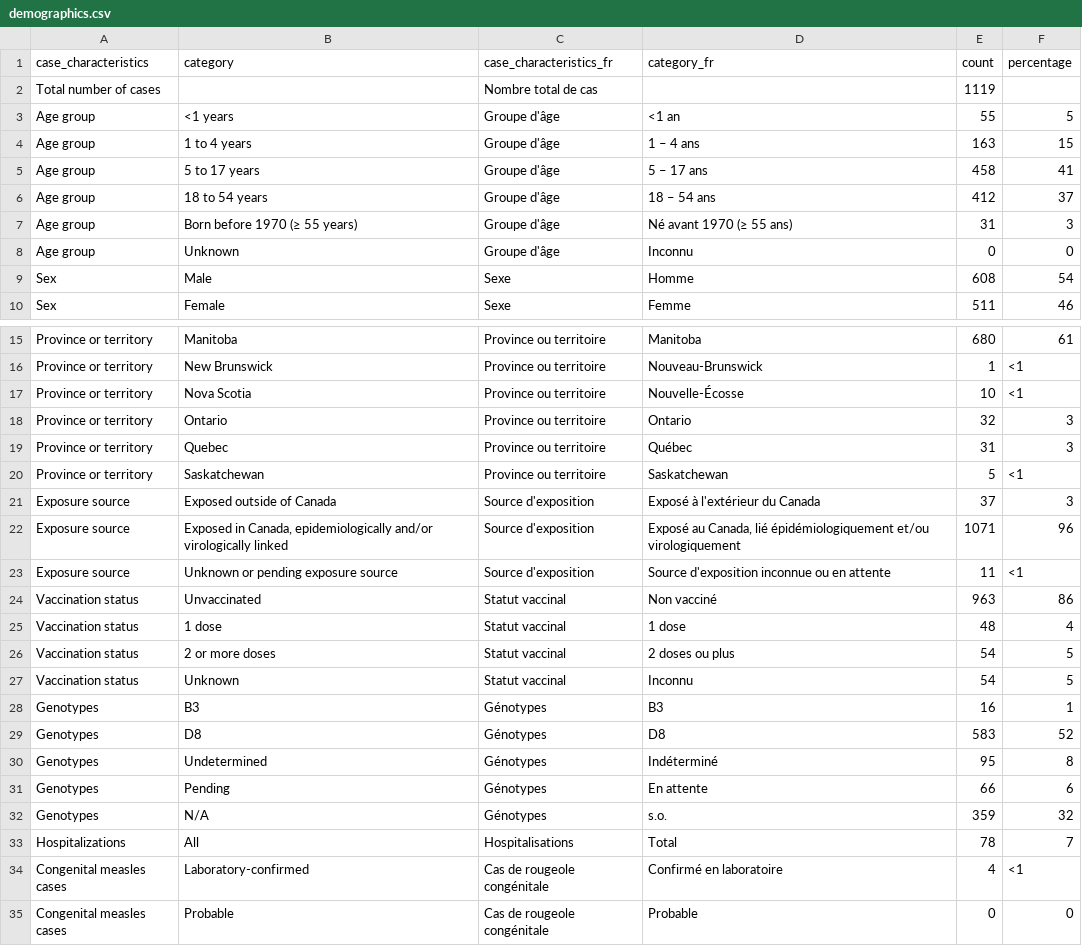
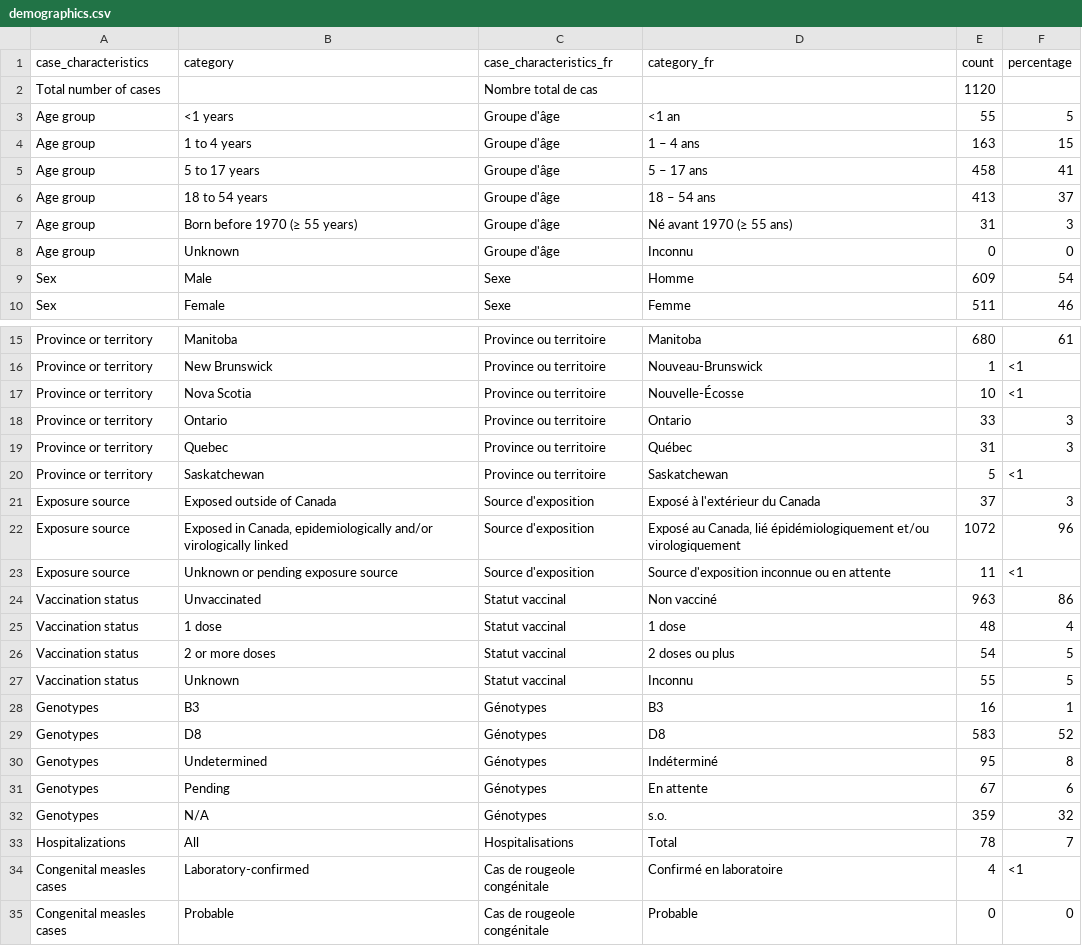
Before and after one commit to irtusak/measles-mecs, a CSV file: data/raw/demographics.csv, drawn as a sheet; only a part is shown, gaps mark what is left out.

```diff
--- a/data/raw/demographics.csv
+++ b/data/raw/demographics.csv
@@ -1,3 +1,3 @@
 case_characteristics,category,case_characteristics_fr,category_fr,count,percentage
-Total number of cases,,Nombre total de cas,,1119,
+Total number of cases,,Nombre total de cas,,1120,
 Age group,<1 years,Groupe d'âge,<1 an,55,5
@@ -5,6 +5,6 @@ Age group,1 to 4 years,Groupe d'âge,1 – 4 ans,163,15
 Age group,5 to 17 years,Groupe d'âge,5 – 17 ans,458,41
-Age group,18 to 54 years,Groupe d'âge,18 – 54 ans,412,37
+Age group,18 to 54 years,Groupe d'âge,18 – 54 ans,413,37
 Age group,Born before 1970 (≥ 55 years),Groupe d'âge,Né avant 1970 (≥ 55 ans),31,3
 Age group,Unknown,Groupe d'âge,Inconnu,0,0
-Sex,Male,Sexe,Homme,608,54
+Sex,Male,Sexe,Homme,609,54
 Sex,Female,Sexe,Femme,511,46
@@ -17,3 +17,3 @@ Province or territory,New Brunswick,Province ou territoire,Nouveau-Brunswick,1,<
 Province or territory,Nova Scotia,Province ou territoire,Nouvelle-Écosse,10,<1
-Province or territory,Ontario,Province ou territoire,Ontario,32,3
+Province or territory,Ontario,Province ou territoire,Ontario,33,3
 Province or territory,Quebec,Province ou territoire,Québec,31,3
@@ -21,3 +21,3 @@ Province or territory,Saskatchewan,Province ou territoire,Saskatchewan,5,<1
 Exposure source,Exposed outside of Canada,Source d'exposition,Exposé à l'extérieur du Canada,37,3
-Exposure source,"Exposed in Canada, epidemiologically and/or virologically linked",Source d'exposition,"Exposé au Canada, lié épidémiologiquement et/ou virologiquement",1071,96
+Exposure source,"Exposed in Canada, epidemiologically and/or virologically linked",Source d'exposition,"Exposé au Canada, lié épidémiologiquement et/ou virologiquement",1072,96
 Exposure source,Unknown or pending exposure source,Source d'exposition,Source d'exposition inconnue ou en attente,11,<1
@@ -26,3 +26,3 @@ Vaccination status,1 dose,Statut vaccinal,1 dose,48,4
 Vaccination status,2 or more doses,Statut vaccinal,2 doses ou plus,54,5
-Vaccination status,Unknown,Statut vaccinal,Inconnu,54,5
+Vaccination status,Unknown,Statut vaccinal,Inconnu,55,5
 Genotypes,B3,Génotypes,B3,16,1
@@ -30,3 +30,3 @@ Genotypes,D8,Génotypes,D8,583,52
 Genotypes,Undetermined,Génotypes,Indéterminé,95,8
-Genotypes,Pending,Génotypes,En attente,66,6
+Genotypes,Pending,Génotypes,En attente,67,6
 Genotypes,N/A,Génotypes,s.o.,359,32
```
Also changed, not shown: data/raw/figure2A-EpiCurvePT.csv, data/raw/figure3-epi-curve-yearly.csv, 18 other files.
